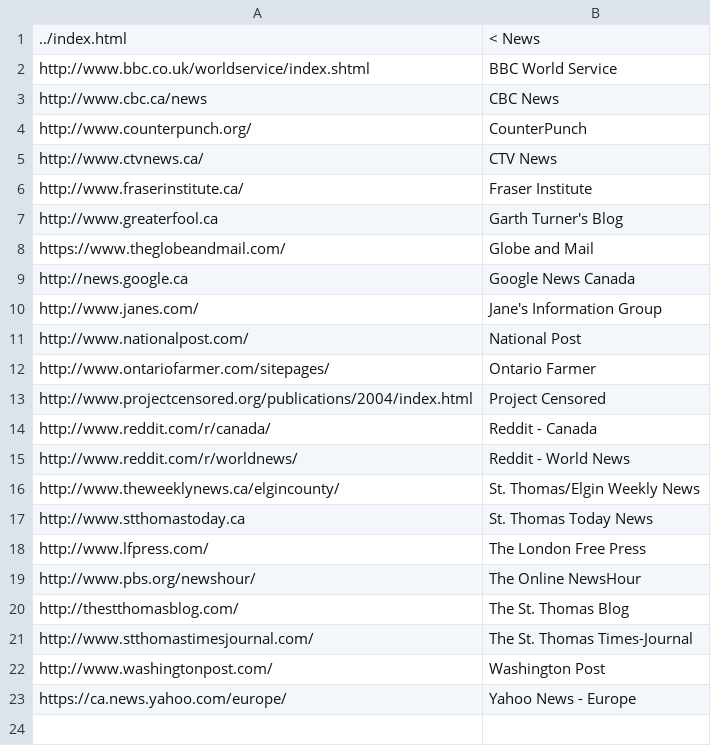
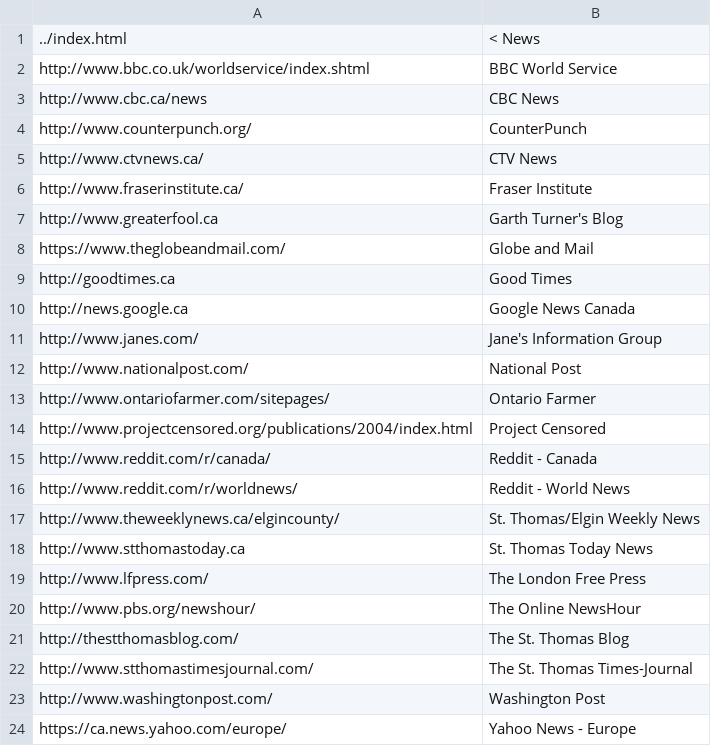
Before and after one commit to bettyharmsen/bettyharmsen.github.io, a CSV file: news/english/index.csv, drawn as a sheet; the diff names each change by its address in the sheet, - before the commit and + after, or states it on an @@ line.

Commit message:
Added GoodTimes magazine.

```diff
--- a/news/english/index.csv
+++ b/news/english/index.csv
+row 9: http://goodtimes.ca | Good Times
```
Also changed, not shown: 1 other file.
